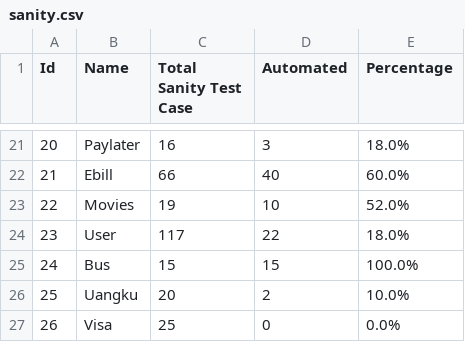
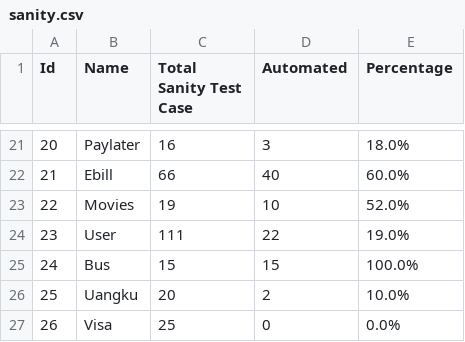
Before and after one commit to harithfan/csv-file, a CSV file: sanity.csv, drawn as a sheet; only a part is shown, gaps mark what is left out.

Commit message:
Adding sanity file

```diff
--- a/sanity.csv
+++ b/sanity.csv
@@ -23,3 +23,3 @@ Id,Name,Total Sanity Test Case,Automated,Percentage
 22,Movies,19,10,52.0%
-23,User,117,22,18.0%
+23,User,111,22,19.0%
 24,Bus,15,15,100.0%
```
